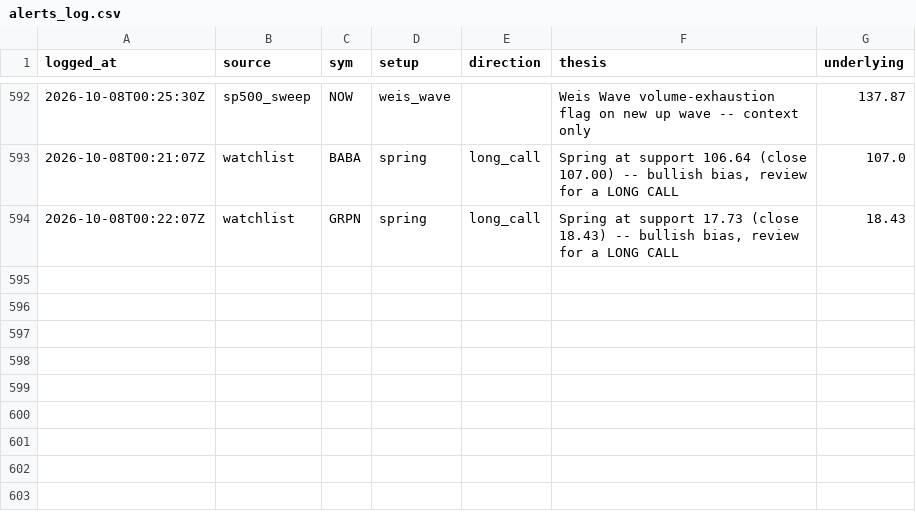
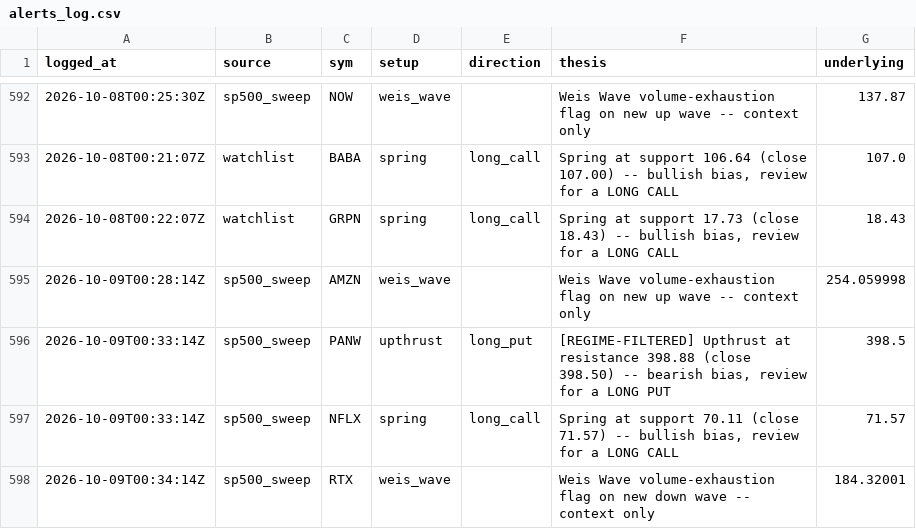
Before and after one commit to phani4393/wyckoff-scanner-ci, a CSV file: data/alerts_log.csv, drawn as a sheet; only a part is shown, gaps mark what is left out.

```diff
--- a/data/alerts_log.csv
+++ b/data/alerts_log.csv
@@ -594 +594,5 @@ logged_at,source,sym,setup,direction,thesis,underlying
 2026-10-08T00:22:07Z,watchlist,GRPN,spring,long_call,"Spring at support 17.73 (close 18.43) -- bullish bias, review for a LONG CALL",18.43
+2026-10-09T00:28:14Z,sp500_sweep,AMZN,weis_wave,,Weis Wave volume-exhaustion flag on new up wave -- context only,254.059998
+2026-10-09T00:33:14Z,sp500_sweep,PANW,upthrust,long_put,"[REGIME-FILTERED] Upthrust at resistance 398.88 (close 398.50) -- bearish bias, review for a LONG PUT",398.5
+2026-10-09T00:33:14Z,sp500_sweep,NFLX,spring,long_call,"Spring at support 70.11 (close 71.57) -- bullish bias, review for a LONG CALL",71.57
+2026-10-09T00:34:14Z,sp500_sweep,RTX,weis_wave,,Weis Wave volume-exhaustion flag on new down wave -- context only,184.32001
```
